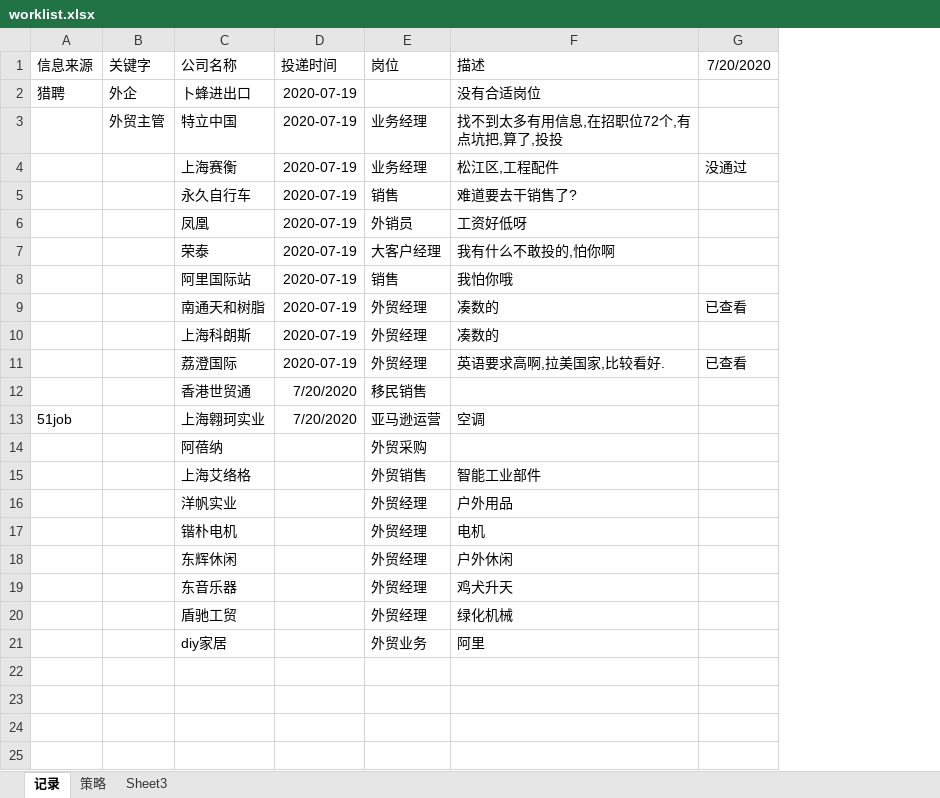
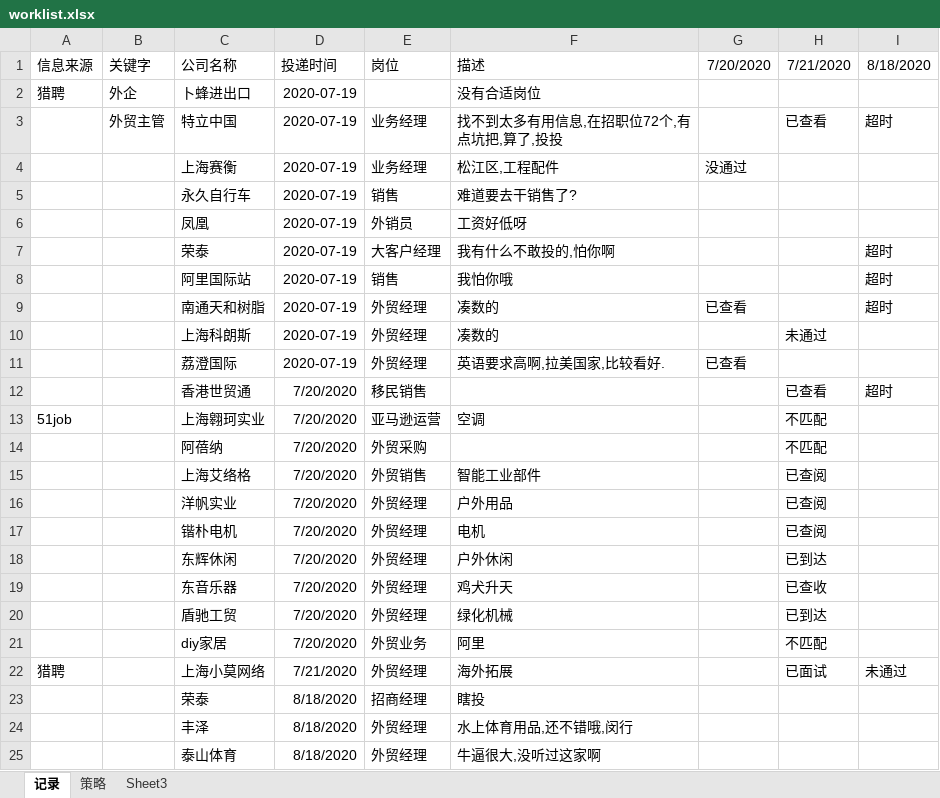
Before and after one commit to DaneDong/myblog, an Excel workbook: worklist.xlsx, sheet 记录, drawn as a sheet; values as stored, in another font and other column widths than the file's, no borders; the diff names each change by its address in the sheet, - before the commit and + after, or states it on an @@ line.

Commit message:
worklist更新

```diff
--- a/worklist.xlsx (sheet 记录)
+++ b/worklist.xlsx (sheet 记录)
+column H (7/21/2020), rows 3-21: 已查看 |  |  |  |  |  |  | 未通过 |  | 已查看 | 不匹配 | 不匹配 | 已查阅 | 已查阅 | 已查阅 | 已到达 | 已查收 | 已到达 | 不匹配
+column I (8/18/2020), rows 3-12: 超时 |  |  |  | 超时 | 超时 | 超时 |  |  | 超时
-D14:D21 (投递时间): (empty)
+D14:D21 (投递时间): 7/20/2020
+row 22: 猎聘 |  | 上海小莫网络 | 7/21/2020 | 外贸经理 | 海外拓展 |  | 已面试 | 未通过
+row 23:  |  | 荣泰 | 8/18/2020 | 招商经理 | 瞎投
+row 24:  |  | 丰泽 | 8/18/2020 | 外贸经理 | 水上体育用品,还不错哦,闵行
+row 25:  |  | 泰山体育 | 8/18/2020 | 外贸经理 | 牛逼很大,没听过这家啊
```
Also changed, not shown: sheet Sheet3.
